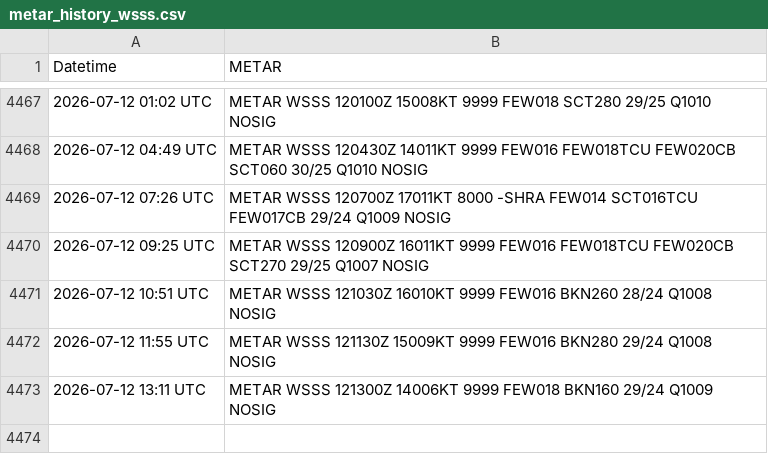
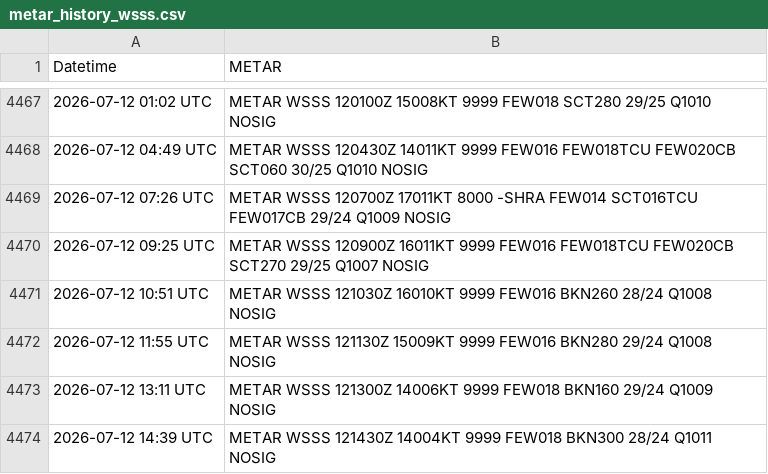
Before and after one commit to ngyujingfromtpams/wsss-metar-archive, a CSV file: metar_history_wsss.csv, drawn as a sheet; only a part is shown, gaps mark what is left out.

```diff
--- a/metar_history_wsss.csv
+++ b/metar_history_wsss.csv
@@ -4473 +4473,2 @@ Datetime,METAR
 2026-07-12 13:11 UTC,METAR WSSS 121300Z 14006KT 9999 FEW018 BKN160 29/24 Q1009 NOSIG
+2026-07-12 14:39 UTC,METAR WSSS 121430Z 14004KT 9999 FEW018 BKN300 28/24 Q1011 NOSIG
```
